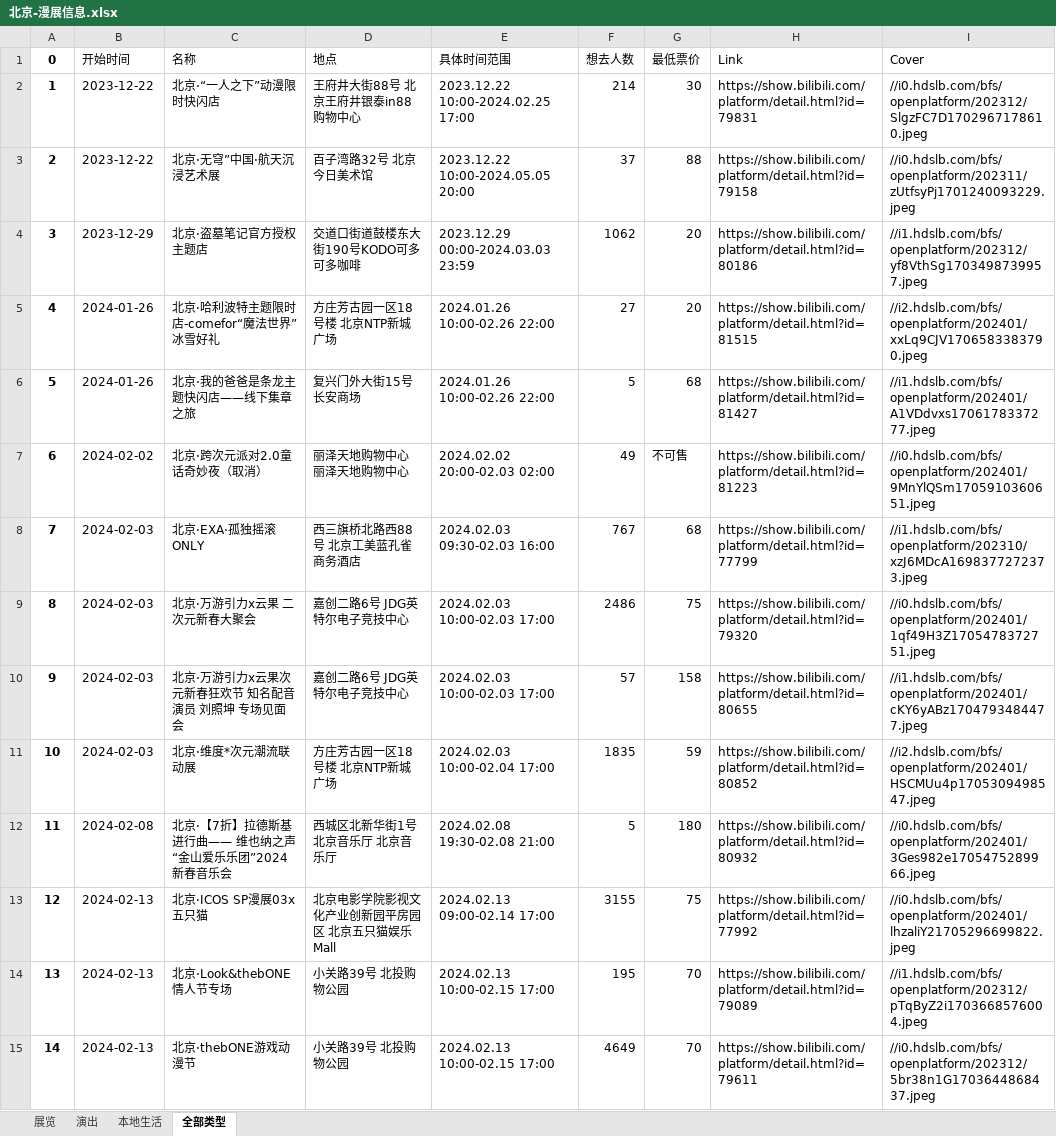
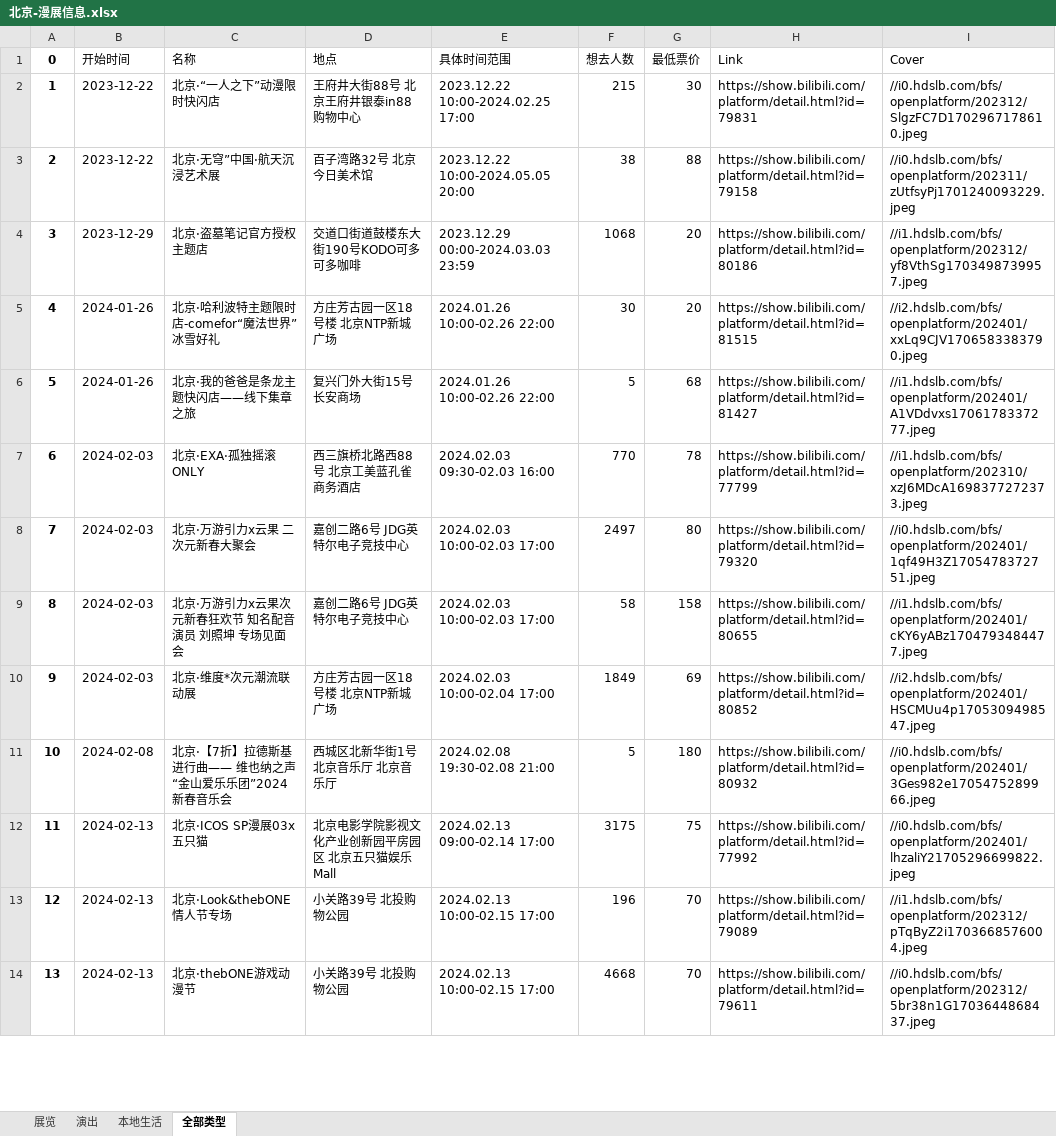
Before and after one commit to liuly0322/BilibiliAnimationExhibitionInformationCollection, an Excel workbook: 北京-漫展信息.xlsx, sheet 全部类型, drawn as a sheet; only a part is shown; values as stored, in another font and other column widths than the file's, no borders; removed rows and columns are numbered as before the commit, all else as after; the diff covers the shown part only; the diff names each change by its address in the sheet, - before the commit and + after, or states it on an @@ line.

```diff
--- a/北京-漫展信息.xlsx (sheet 全部类型)
+++ b/北京-漫展信息.xlsx (sheet 全部类型)
-F2 (想去人数): 214
+F2 (想去人数): 215
-F3 (想去人数): 37
+F3 (想去人数): 38
-F4 (想去人数): 1062
+F4 (想去人数): 1068
-F5 (想去人数): 27
+F5 (想去人数): 30
-row 7: 6 | 2024-02-02 | 北京·跨次元派对2.0童话奇妙夜（取消） | 丽泽天地购物中心 丽泽天地购物中心 | 2024.02.02 20:00-02.03 02:00 | 49 | 不可售 | https://show.bilibili.com/platform/detail.html?id=81223 | //i0.hdslb.com/bfs/openplatform/202401/9MnYlQSm1705910360651.jpeg
@@ column A (0) renumbered from row 7 down @@
-F7 (想去人数): 767
+F7 (想去人数): 770
-G7 (最低票价): 68
+G7 (最低票价): 78
-F8 (想去人数): 2486
+F8 (想去人数): 2497
-G8 (最低票价): 75
+G8 (最低票价): 80
-F9 (想去人数): 57
+F9 (想去人数): 58
-F10 (想去人数): 1835
+F10 (想去人数): 1849
-G10 (最低票价): 59
+G10 (最低票价): 69
-F12 (想去人数): 3155
+F12 (想去人数): 3175
-F13 (想去人数): 195
+F13 (想去人数): 196
-F14 (想去人数): 4649
+F14 (想去人数): 4668
```
Also changed, not shown: 31 edited cells elsewhere in this sheet, sheet 展览, sheet 本地生活, sheet 演出, 上海-漫展信息.xlsx, 南宁-漫展信息.xlsx, 16 other files.
